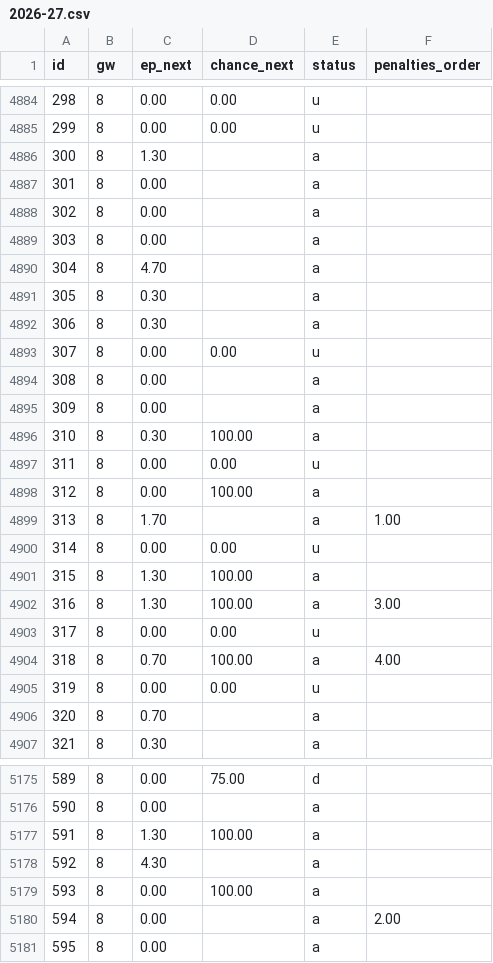
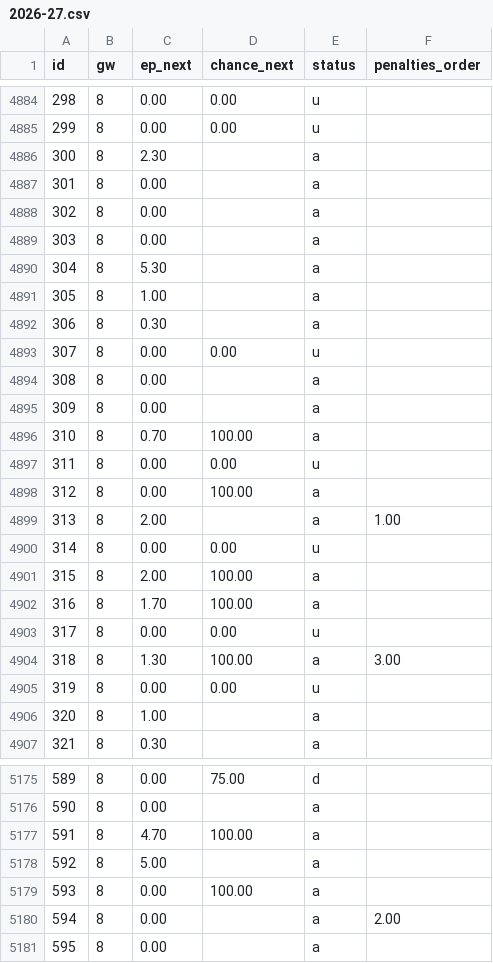
Before and after one commit to ClemEsBot1/Fpl, a CSV file: scripts/ml/data/fpl-snapshots/2026-27.csv, drawn as a sheet; only a part is shown, gaps mark what is left out; the diff covers the shown part only.

```diff
--- a/scripts/ml/data/fpl-snapshots/2026-27.csv
+++ b/scripts/ml/data/fpl-snapshots/2026-27.csv
@@ -4885,3 +4885,3 @@ id,gw,ep_next,chance_next,status,penalties_order
 299,8,0.00,0.00,u,
-300,8,1.30,,a,
+300,8,2.30,,a,
 301,8,0.00,,a,
@@ -4889,4 +4889,4 @@ id,gw,ep_next,chance_next,status,penalties_order
 303,8,0.00,,a,
-304,8,4.70,,a,
-305,8,0.30,,a,
+304,8,5.30,,a,
+305,8,1.00,,a,
 306,8,0.30,,a,
@@ -4895,13 +4895,13 @@ id,gw,ep_next,chance_next,status,penalties_order
 309,8,0.00,,a,
-310,8,0.30,100.00,a,
+310,8,0.70,100.00,a,
 311,8,0.00,0.00,u,
 312,8,0.00,100.00,a,
-313,8,1.70,,a,1.00
+313,8,2.00,,a,1.00
 314,8,0.00,0.00,u,
-315,8,1.30,100.00,a,
-316,8,1.30,100.00,a,3.00
+315,8,2.00,100.00,a,
+316,8,1.70,100.00,a,
 317,8,0.00,0.00,u,
-318,8,0.70,100.00,a,4.00
+318,8,1.30,100.00,a,3.00
 319,8,0.00,0.00,u,
-320,8,0.70,,a,
+320,8,1.00,,a,
 321,8,0.30,,a,
@@ -5176,4 +5176,4 @@ id,gw,ep_next,chance_next,status,penalties_order
 590,8,0.00,,a,
-591,8,1.30,100.00,a,
-592,8,4.30,,a,
+591,8,4.70,100.00,a,
+592,8,5.00,,a,
 593,8,0.00,100.00,a,
```
Also changed, not shown: 21 edited cells elsewhere in this file, 2 other files.
